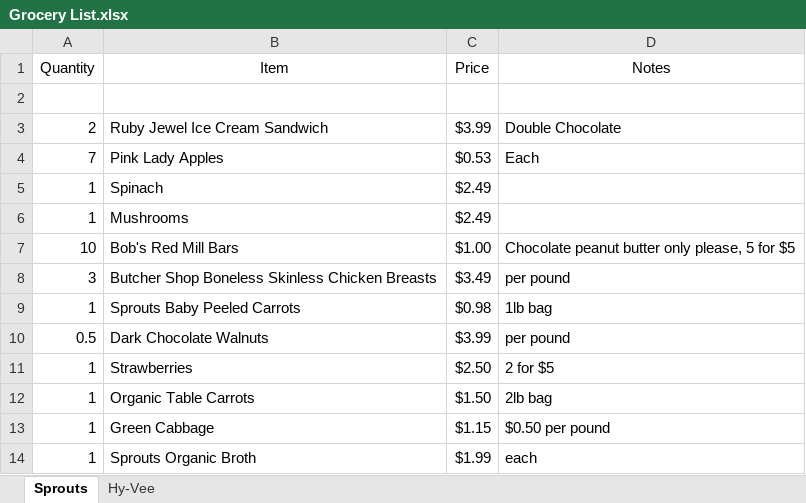
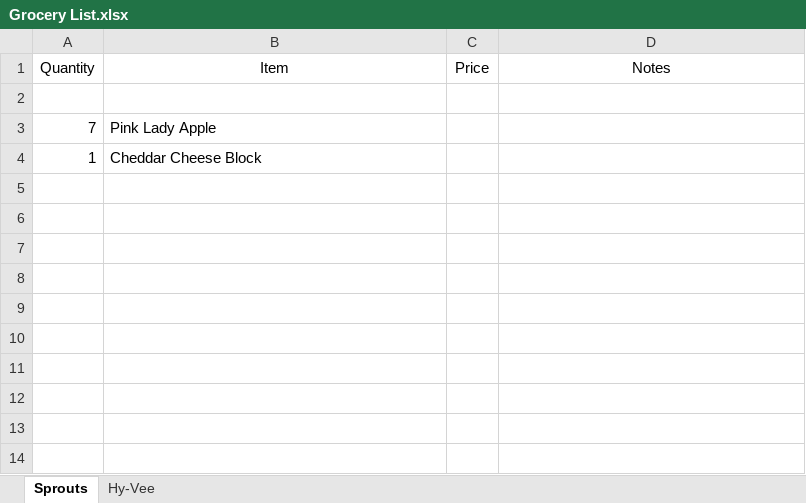
Before and after one commit to lennasuzaka1988/GroceryCalculation, an Excel workbook: Grocery List.xlsx, sheet Sprouts, drawn as a sheet; values as stored, in another font and other column widths than the file's, no borders; removed rows and columns are numbered as before the commit, all else as after; the diff names each change by its address in the sheet, - before the commit and + after, or states it on an @@ line.

```diff
--- a/Grocery List.xlsx (sheet Sprouts)
+++ b/Grocery List.xlsx (sheet Sprouts)
-row 3: 2 | Ruby Jewel Ice Cream Sandwich | $3.99 | Double Chocolate
-row 4: 7 | Pink Lady Apples | $0.53 | Each
-row 5: 1 | Spinach | $2.49
-row 6: 1 | Mushrooms | $2.49
-row 7: 10 | Bob's Red Mill Bars | $1.00 | Chocolate peanut butter only please, 5 for $5
-row 8: 3 | Butcher Shop Boneless Skinless Chicken Breasts | $3.49 | per pound
-row 9: 1 | Sprouts Baby Peeled Carrots | $0.98 | 1lb bag
-row 10: 0.5 | Dark Chocolate Walnuts | $3.99 | per pound
-row 11: 1 | Strawberries | $2.50 | 2 for $5
-row 12: 1 | Organic Table Carrots | $1.50 | 2lb bag
-row 13: 1 | Green Cabbage | $1.15 | $0.50 per pound
-row 14: 1 | Sprouts Organic Broth | $1.99 | each
+row 3: 7 | Pink Lady Apple
+row 4: 1 | Cheddar Cheese Block
```
Also changed, not shown: sheet Hy-Vee, 5 other files.
